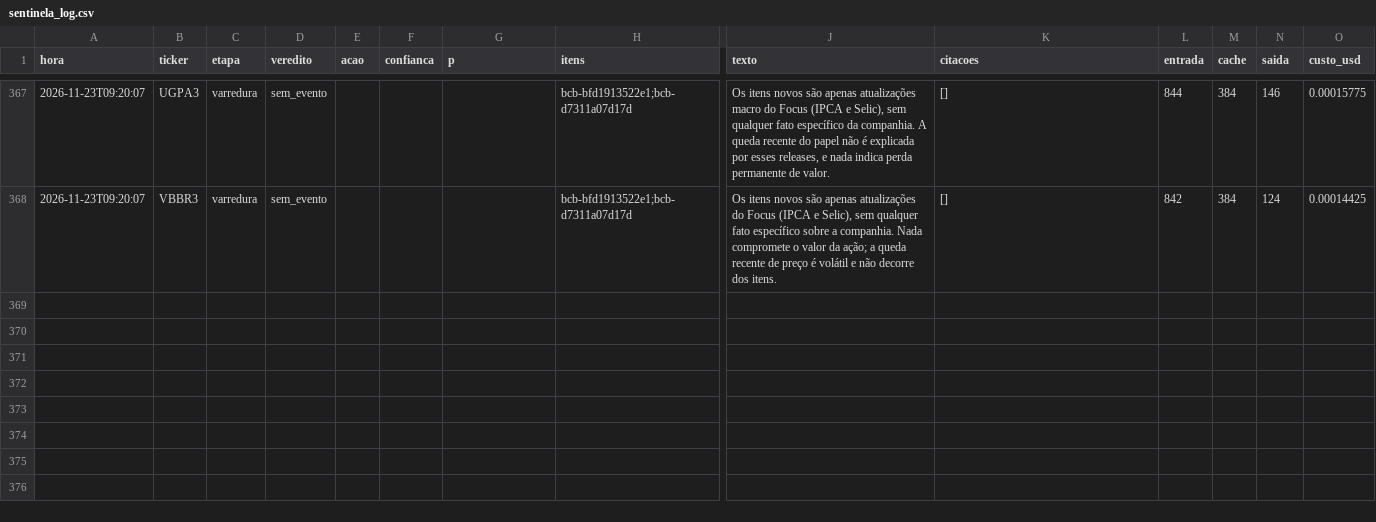
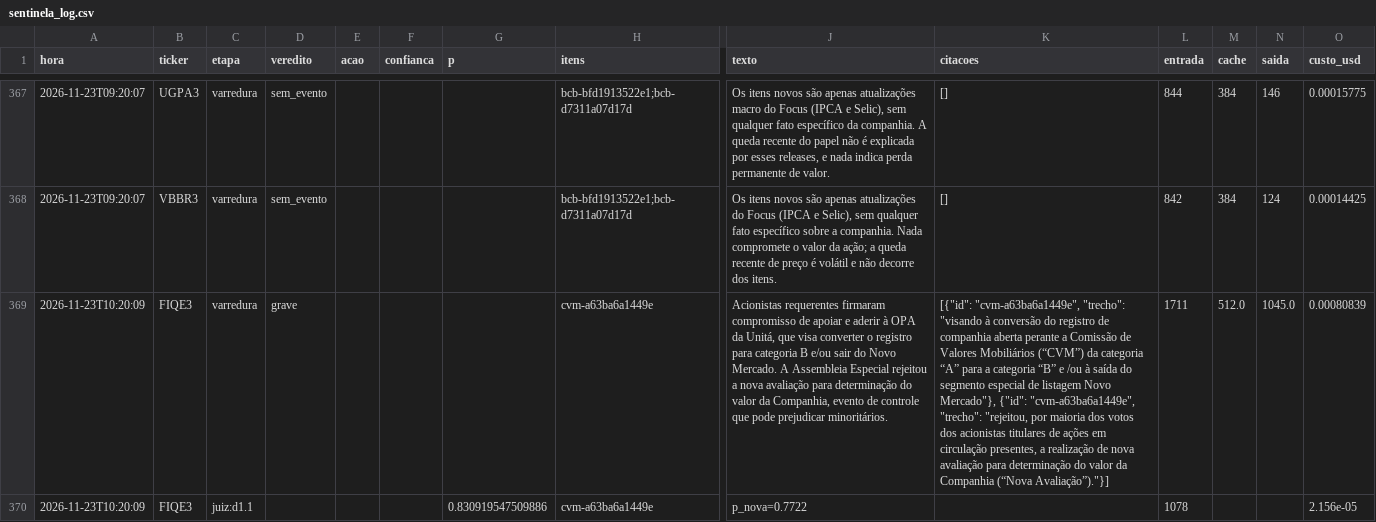
Before and after one commit to GabrielScript/Portfolio-Optimization, a CSV file: simulador/sentinela_log.csv, drawn as a sheet; only a part is shown, gaps mark what is left out; rows hold the shown columns only; the diff covers the shown part only; the diff names each change by its address in the sheet, - before the commit and + after, or states it on an @@ line.

Commit message:
data: Sentinela até 23/11/2026 10:20 (rodada horária)

```diff
--- a/simulador/sentinela_log.csv
+++ b/simulador/sentinela_log.csv
+row 369: 2026-11-23T10:20:09 | FIQE3 | varredura | grave |  |  |  | cvm-a63ba6a1449e | Acionistas requerentes firmaram compromisso de apoiar e aderir à OPA da Unitá, que visa converter o registro para categoria B e/ou sair do Novo Mercado. A Assembleia Especial rejeitou a nova avaliação para determinação do valor da Companhia, evento de controle que pode prejudicar minoritários. | [{"id": "cvm-a63ba6a1449e", "trecho": "visando à conversão do registro de companhia aberta perante a Comissão de Valores Mobiliários (“CVM”) da categoria “A” para a categoria “B” e /ou à saída do segmento especial de listagem Novo Mercado"}, {"id": "cvm-a63ba6a1449e", "trecho": "rejeitou, por maioria dos votos dos acionistas titulares de ações em circulação presentes, a realização de nova avaliação para determinação do valor da Companhia (“Nova Avaliação”)."}] | 1711 | 512.0 | 1045.0 | 0.00080839
+row 370: 2026-11-23T10:20:09 | FIQE3 | juiz:d1.1 |  |  |  | 0.830919547509886 | cvm-a63ba6a1449e | p_nova=0.7722 |  | 1078 |  |  | 2.156e-05
```
Also changed, not shown: 5 added rows elsewhere in this file, simulador/sentinela_pontuacao.csv, simulador/sentinela_vistos.csv.
